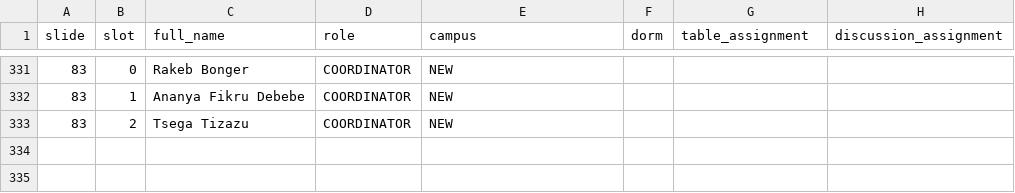
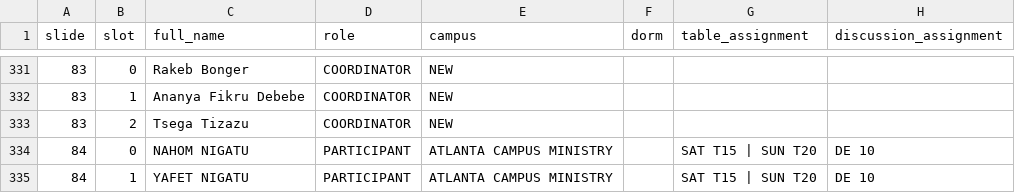
Before and after one commit to nahom8423/campusministry, a CSV file: data/csv/badge_assignments.csv, drawn as a sheet; only a part is shown, gaps mark what is left out.

Commit message:
Add NAHOM NIGATU and YAFET NIGATU to participant list
- Add both participants to Atlanta Campus Ministry
- Assign same table (SAT T15 | SUN T20) and discussion group (DE 10)
- Update total participant count from 332 to 334
- Add entries to CSV database for badge generation
- Both participants set as PARTICIPANT role with no dorm assignment

```diff
--- a/data/csv/badge_assignments.csv
+++ b/data/csv/badge_assignments.csv
@@ -333 +333,3 @@ slide,slot,full_name,role,campus,dorm,table_assignment,discussion_assignment
 83,2,Tsega Tizazu,COORDINATOR,NEW,,,
+84,0,NAHOM NIGATU,PARTICIPANT,ATLANTA CAMPUS MINISTRY,,SAT T15 | SUN T20,DE 10
+84,1,YAFET NIGATU,PARTICIPANT,ATLANTA CAMPUS MINISTRY,,SAT T15 | SUN T20,DE 10
```
Also changed, not shown: 2 other files.
